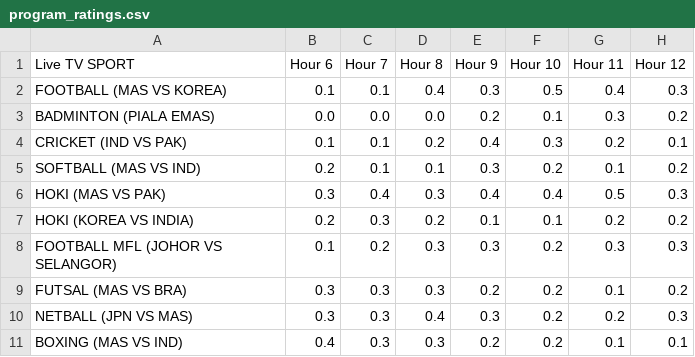
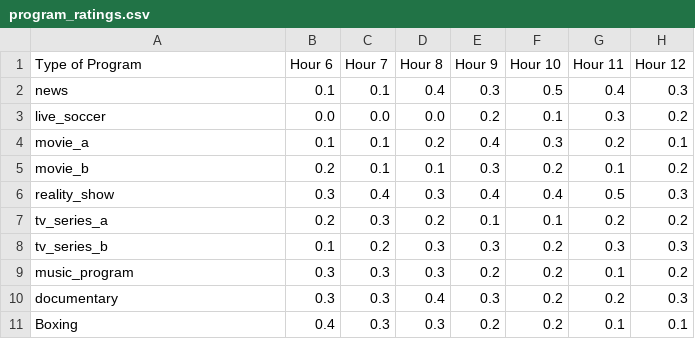
Before and after one commit to MhdFikrii/AssignmentApp, a CSV file: Pages/program_ratings.csv, drawn as a sheet; only a part is shown; the diff names each change by its address in the sheet, - before the commit and + after, or states it on an @@ line.

Commit message:
Add files via upload

```diff
--- a/Pages/program_ratings.csv
+++ b/Pages/program_ratings.csv
-A1: Live TV SPORT
+A1: Type of Program
-A2 (Type of Program): FOOTBALL (MAS VS KOREA)
+A2 (Type of Program): news
-A3 (Type of Program): BADMINTON (PIALA EMAS)
+A3 (Type of Program): live_soccer
-A4 (Type of Program): CRICKET (IND VS PAK)
+A4 (Type of Program): movie_a
-A5 (Type of Program): SOFTBALL (MAS VS IND)
+A5 (Type of Program): movie_b
-A6 (Type of Program): HOKI (MAS VS PAK)
+A6 (Type of Program): reality_show
-A7 (Type of Program): HOKI (KOREA VS INDIA)
+A7 (Type of Program): tv_series_a
-A8 (Type of Program): FOOTBALL MFL (JOHOR VS SELANGOR)
+A8 (Type of Program): tv_series_b
-A9 (Type of Program): FUTSAL (MAS VS BRA)
+A9 (Type of Program): music_program
-A10 (Type of Program): NETBALL (JPN VS MAS)
+A10 (Type of Program): documentary
-A11 (Type of Program): BOXING (MAS VS IND)
+A11 (Type of Program): Boxing
```
